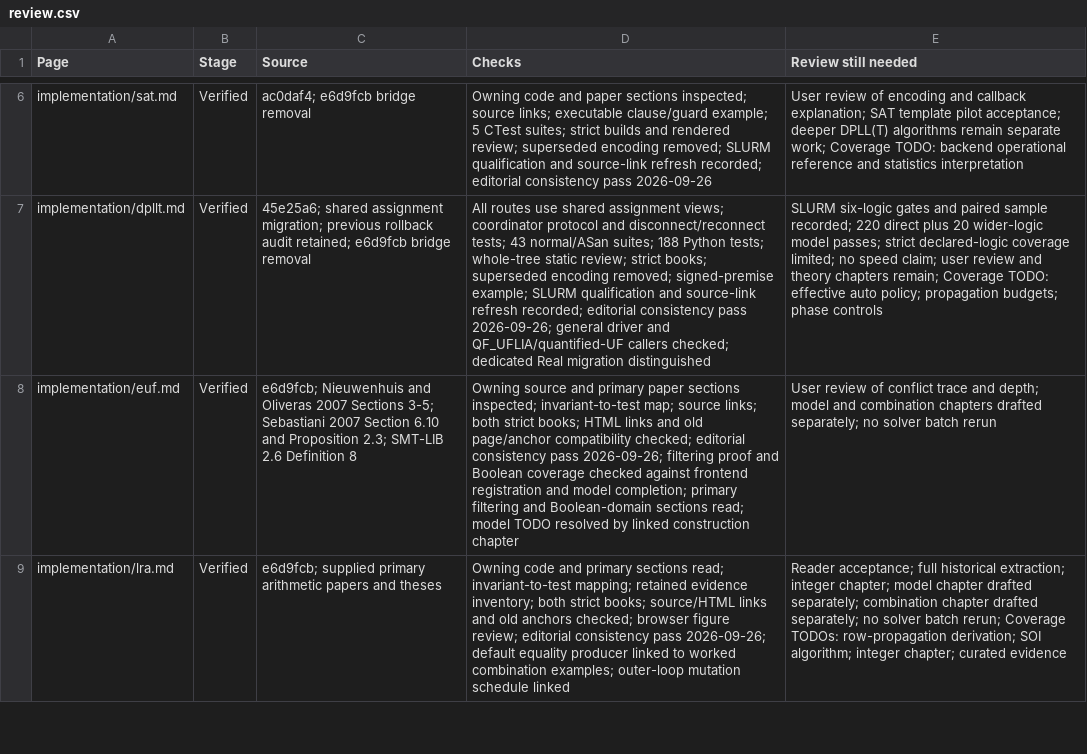
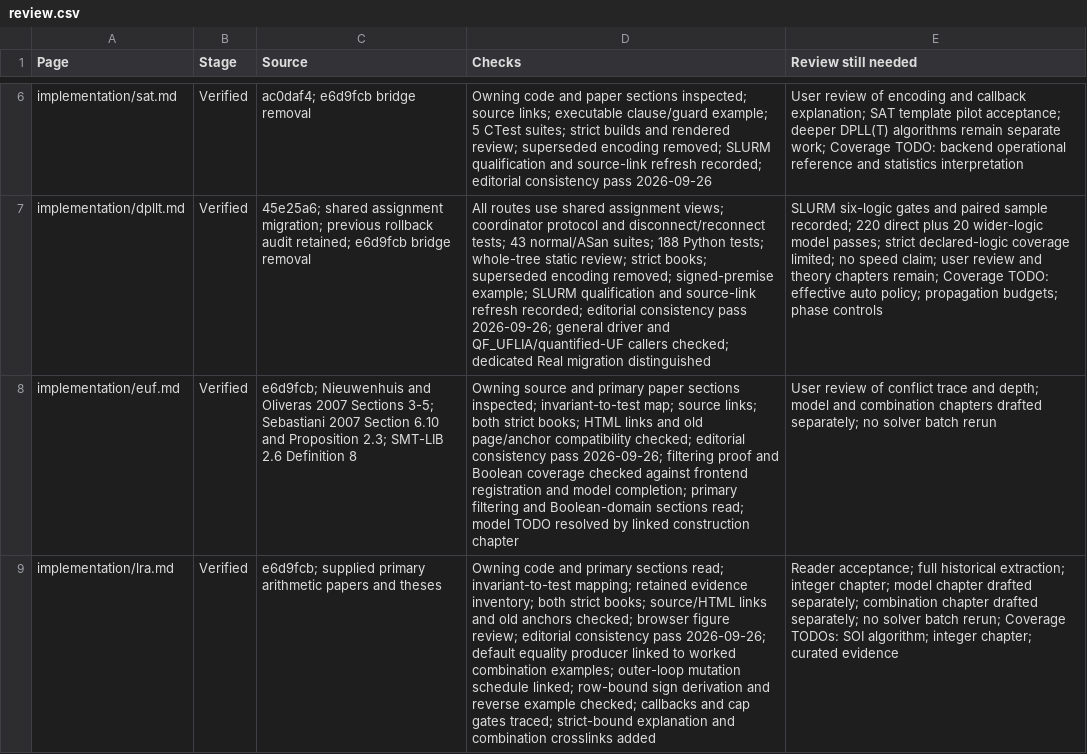
Before and after one commit to primo-solver/primo, a CSV file: docs-next/review.csv, drawn as a sheet; only a part is shown, gaps mark what is left out; the diff covers the shown part only; the diff names each change by its address in the sheet, - before the commit and + after, or states it on an @@ line.

```diff
--- a/docs-next/review.csv
+++ b/docs-next/review.csv
-D9 (Checks): …mutation schedule linked
+D9 (Checks): …mutation schedule linked; row-bound sign derivation and reverse example checked; callbacks and cap gates traced; strict-bound explanation and combination crosslinks added
-E9 (Review still needed): …Coverage TODOs: row-propagation derivation; SOI algorithm;…
+E9 (Review still needed): …Coverage TODOs: SOI algorithm;…
```
Also changed, not shown: 1 edited cell elsewhere in this file, docs/documentation-page-map.csv, 3 other files.
